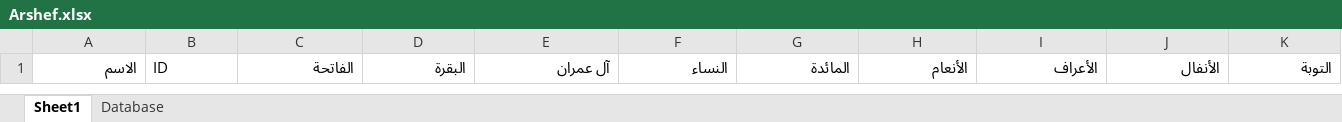
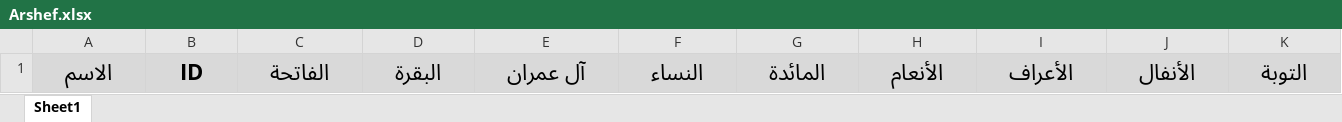
Before and after one commit to MarkizHuwwarah/Arshef, an Excel workbook: Arshef.xlsx, sheet Sheet1, drawn as a sheet; only a part is shown; values as stored, in another font and other column widths than the file's, no borders; the diff covers the shown part only; the diff names each change by its address in the sheet, - before the commit and + after, or states it on an @@ line.

Commit message:
Add files via upload

```diff
--- a/Arshef.xlsx (sheet Sheet1)
+++ b/Arshef.xlsx (sheet Sheet1)
-sheet tab: Database
@@ A1:K1 fill: none → #D9D9D9, bold: off → on, text size: larger @@
-A1 alignment: right
+A1 alignment: center
-B1 alignment: left
+B1 alignment: center
-C1:K1 alignment: right
+C1:K1 alignment: center
```
Also changed, not shown: cell formats elsewhere in this sheet.
